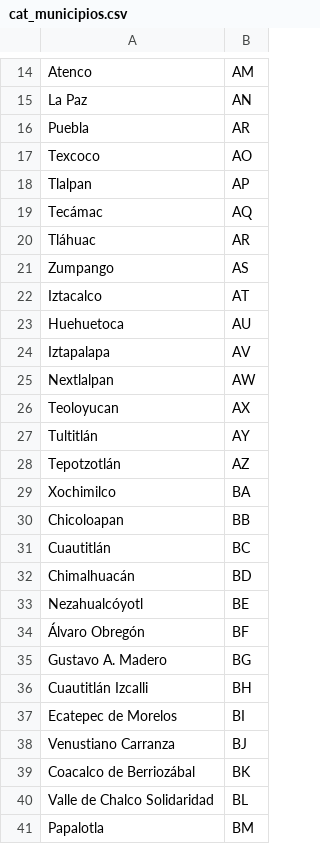
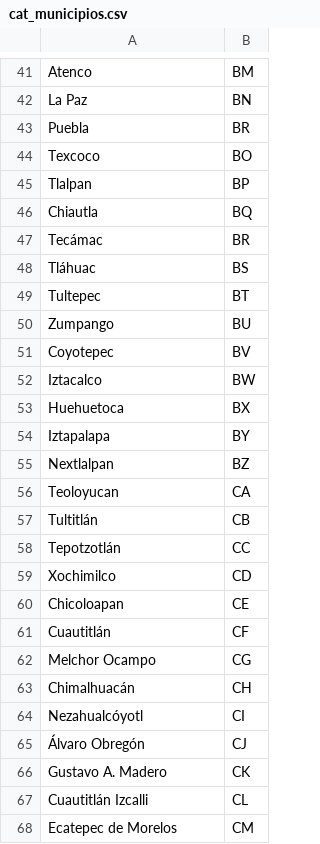
Before and after one commit to ErickdeMauleon/dashboard_streamlit, a CSV file: Data/cat_municipios.csv, drawn as a sheet; only a part is shown, gaps mark what is left out; removed rows and columns are numbered as before the commit, all else as after; the diff covers the shown part only; the diff names each change by its address in the sheet, - before the commit and + after, or states it on an @@ line.

Commit message:
committing files

```diff
--- a/Data/cat_municipios.csv
+++ b/Data/cat_municipios.csv
-B41: AM
+B41: BM
-B42: AN
+B42: BN
-B43: AR
+B43: BR
-B44: AO
+B44: BO
-B45: AP
+B45: BP
+row 46: Chiautla | BQ
-B47: AQ
+B47: BR
-B48: AR
+B48: BS
+row 49: Tultepec | BT
-B50: AS
+B50: BU
+row 51: Coyotepec | BV
-B52: AT
+B52: BW
-B53: AU
+B53: BX
-B54: AV
+B54: BY
-B55: AW
+B55: BZ
-B56: AX
+B56: CA
-B57: AY
+B57: CB
-B58: AZ
+B58: CC
-B59: BA
+B59: CD
-B60: BB
+B60: CE
-B61: BC
+B61: CF
+row 62: Melchor Ocampo | CG
-B63: BD
+B63: CH
-B64: BE
+B64: CI
-B65: BF
+B65: CJ
-B66: BG
+B66: CK
-B67: BH
+B67: CL
-B68: BI
+B68: CM
-row 38: Venustiano Carranza | BJ
-row 39: Coacalco de Berriozábal | BK
-row 40: Valle de Chalco Solidaridad | BL
-row 41: Papalotla | BM
```
Also changed, not shown: 35 added rows, 32 removed rows and 11 edited cells elsewhere in this file.
